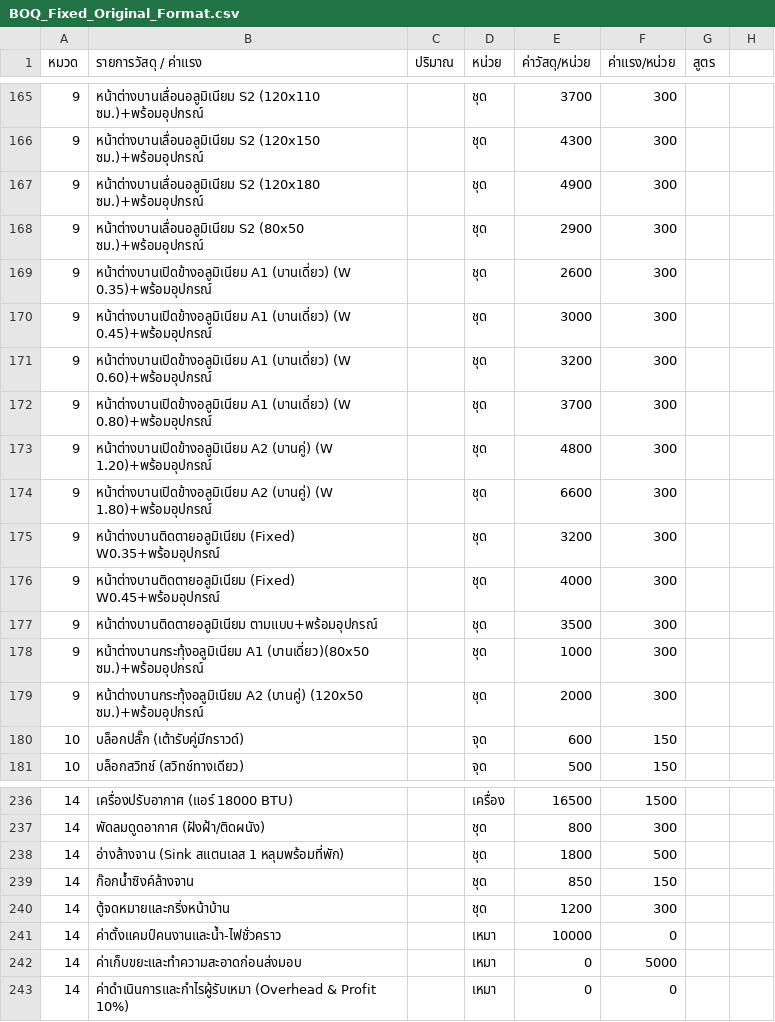
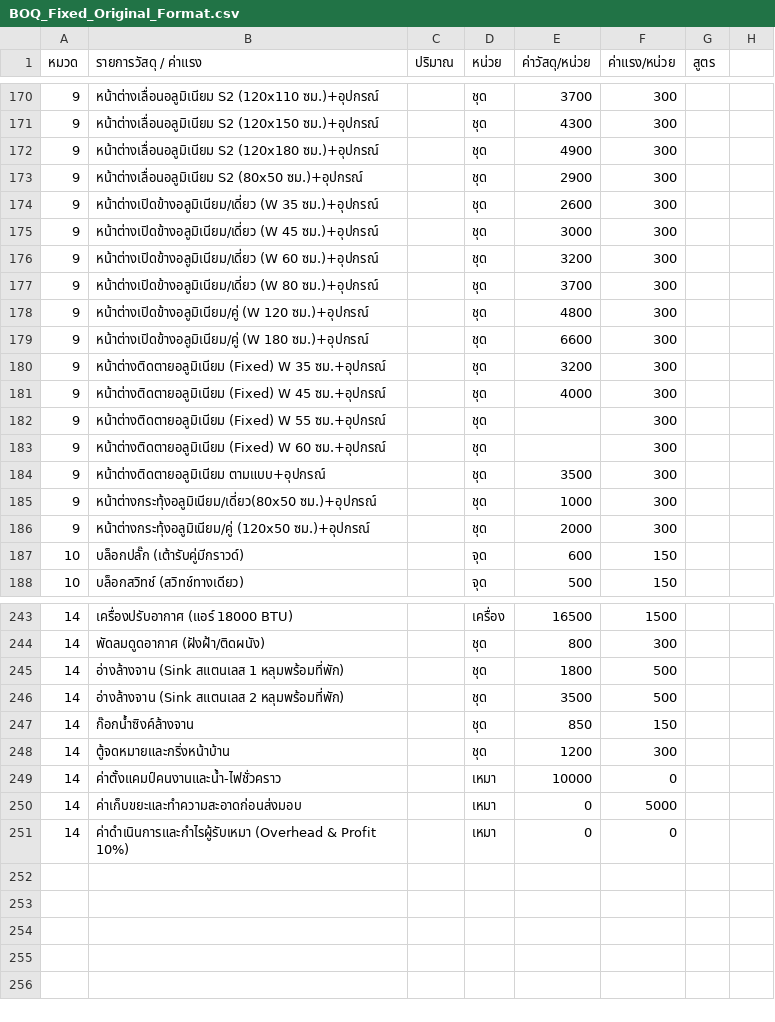
Before and after one commit to suteechu/Automating-Bill, a CSV file: BOQ_Fixed_Original_Format.csv, drawn as a sheet; only a part is shown, gaps mark what is left out; the diff covers the shown part only.

```diff
--- a/BOQ_Fixed_Original_Format.csv
+++ b/BOQ_Fixed_Original_Format.csv
@@ -165,16 +170,18 @@
-9,หน้าต่างบานเลื่อนอลูมิเนียม S2 (120x110 ซม.)+พร้อมอุปกรณ์,,ชุด,3700,300,,
-9,หน้าต่างบานเลื่อนอลูมิเนียม S2 (120x150 ซม.)+พร้อมอุปกรณ์,,ชุด,4300,300,,
-9,หน้าต่างบานเลื่อนอลูมิเนียม S2 (120x180 ซม.)+พร้อมอุปกรณ์,,ชุด,4900,300,,
-9,หน้าต่างบานเลื่อนอลูมิเนียม S2 (80x50 ซม.)+พร้อมอุปกรณ์,,ชุด,2900,300,,
-9,หน้าต่างบานเปิดข้างอลูมิเนียม A1 (บานเดี่ยว) (W 0.35)+พร้อมอุปกรณ์,,ชุด,2600,300,,
-9,หน้าต่างบานเปิดข้างอลูมิเนียม A1 (บานเดี่ยว) (W 0.45)+พร้อมอุปกรณ์,,ชุด,3000,300,,
-9,หน้าต่างบานเปิดข้างอลูมิเนียม A1 (บานเดี่ยว) (W 0.60)+พร้อมอุปกรณ์,,ชุด,3200,300,,
-9,หน้าต่างบานเปิดข้างอลูมิเนียม A1 (บานเดี่ยว) (W 0.80)+พร้อมอุปกรณ์,,ชุด,3700,300,,
-9,หน้าต่างบานเปิดข้างอลูมิเนียม A2 (บานคู่) (W 1.20)+พร้อมอุปกรณ์,,ชุด,4800,300,,
-9,หน้าต่างบานเปิดข้างอลูมิเนียม A2 (บานคู่) (W 1.80)+พร้อมอุปกรณ์,,ชุด,6600,300,,
-9,หน้าต่างบานติดตายอลูมิเนียม (Fixed) W0.35+พร้อมอุปกรณ์,,ชุด,3200,300,,
-9,หน้าต่างบานติดตายอลูมิเนียม (Fixed) W0.45+พร้อมอุปกรณ์,,ชุด,4000,300,,
-9,หน้าต่างบานติดตายอลูมิเนียม ตามแบบ+พร้อมอุปกรณ์,,ชุด,3500,300,,
-9,หน้าต่างบานกระทุ้งอลูมิเนียม A1 (บานเดี่ยว)(80x50 ซม.)+พร้อมอุปกรณ์,,ชุด,1000,300,,
-9,หน้าต่างบานกระทุ้งอลูมิเนียม A2 (บานคู่) (120x50 ซม.)+พร้อมอุปกรณ์,,ชุด,2000,300,,
+9,หน้าต่างเลื่อนอลูมิเนียม S2 (120x110 ซม.)+อุปกรณ์,,ชุด,3700,300,,
+9,หน้าต่างเลื่อนอลูมิเนียม S2 (120x150 ซม.)+อุปกรณ์,,ชุด,4300,300,,
+9,หน้าต่างเลื่อนอลูมิเนียม S2 (120x180 ซม.)+อุปกรณ์,,ชุด,4900,300,,
+9,หน้าต่างเลื่อนอลูมิเนียม S2 (80x50 ซม.)+อุปกรณ์,,ชุด,2900,300,,
+9,หน้าต่างเปิดข้างอลูมิเนียม/เดี่ยว (W 35 ซม.)+อุปกรณ์,,ชุด,2600,300,,
+9,หน้าต่างเปิดข้างอลูมิเนียม/เดี่ยว (W 45 ซม.)+อุปกรณ์,,ชุด,3000,300,,
+9,หน้าต่างเปิดข้างอลูมิเนียม/เดี่ยว (W 60 ซม.)+อุปกรณ์,,ชุด,3200,300,,
+9,หน้าต่างเปิดข้างอลูมิเนียม/เดี่ยว (W 80 ซม.)+อุปกรณ์,,ชุด,3700,300,,
+9,หน้าต่างเปิดข้างอลูมิเนียม/คู่ (W 120 ซม.)+อุปกรณ์,,ชุด,4800,300,,
+9,หน้าต่างเปิดข้างอลูมิเนียม/คู่ (W 180 ซม.)+อุปกรณ์,,ชุด,6600,300,,
+9,หน้าต่างติดตายอลูมิเนียม (Fixed) W 35 ซม.+อุปกรณ์,,ชุด,3200,300,,
+9,หน้าต่างติดตายอลูมิเนียม (Fixed) W 45 ซม.+อุปกรณ์,,ชุด,4000,300,,
+9,หน้าต่างติดตายอลูมิเนียม (Fixed) W 55 ซม.+อุปกรณ์,,ชุด,,300,,
+9,หน้าต่างติดตายอลูมิเนียม (Fixed) W 60 ซม.+อุปกรณ์,,ชุด,,300,,
+9,หน้าต่างติดตายอลูมิเนียม ตามแบบ+อุปกรณ์,,ชุด,3500,300,,
+9,หน้าต่างกระทุ้งอลูมิเนียม/เดี่ยว(80x50 ซม.)+อุปกรณ์,,ชุด,1000,300,,
+9,หน้าต่างกระทุ้งอลูมิเนียม/คู่ (120x50 ซม.)+อุปกรณ์,,ชุด,2000,300,,
 10,บล็อกปลั๊ก (เต้ารับคู่มีกราวด์),,จุด,600,150,,
@@ -238,2 +245,3 @@
 14,อ่างล้างจาน (Sink สแตนเลส 1 หลุมพร้อมที่พัก),,ชุด,1800,500,,
+14,อ่างล้างจาน (Sink สแตนเลส 2 หลุมพร้อมที่พัก),,ชุด,3500,500,,
 14,ก๊อกน้ำซิงค์ล้างจาน,,ชุด,850,150,,
```
Also changed, not shown: 7 added rows, 2 removed rows and 20 edited cells elsewhere in this file, 2 other files.
